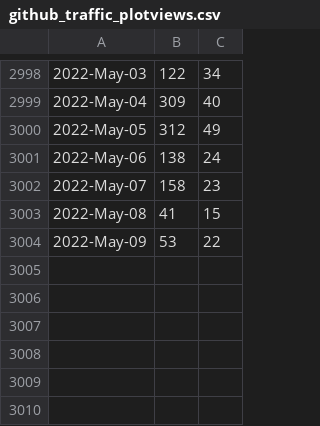
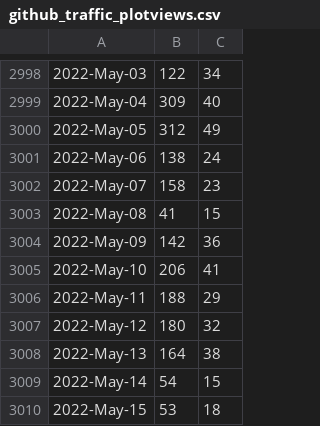
Before and after one commit to libMesh/libmesh, a CSV file: doc/statistics/github_traffic_plotviews.csv, drawn as a sheet; only a part is shown, gaps mark what is left out.

```diff
--- a/doc/statistics/github_traffic_plotviews.csv
+++ b/doc/statistics/github_traffic_plotviews.csv
@@ -3003,2 +3003,8 @@
 2022-May-08,41,15
-2022-May-09,53,22
+2022-May-09,142,36
+2022-May-10,206,41
+2022-May-11,188,29
+2022-May-12,180,32
+2022-May-13,164,38
+2022-May-14,54,15
+2022-May-15,53,18
```
Also changed, not shown: doc/statistics/github_traffic_plotclones.csv.
